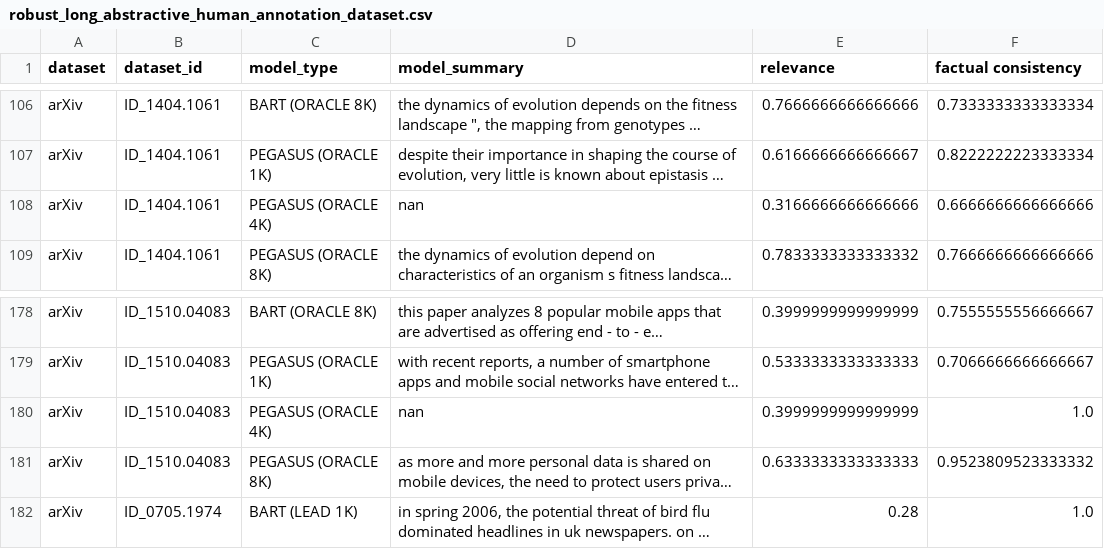
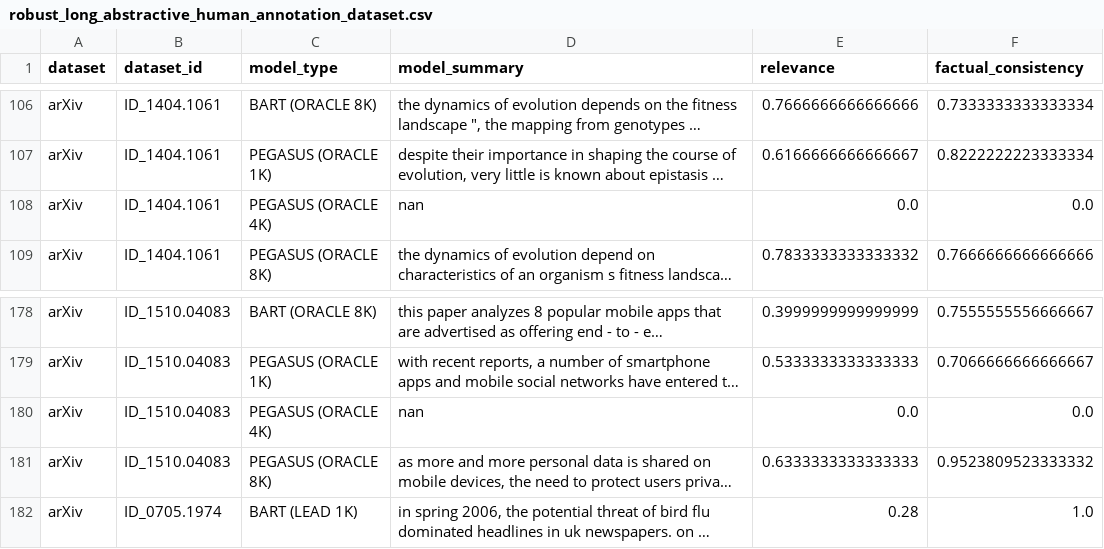
Before and after one commit to huankoh/How-Far-are-We-from-Robust-Long-Abstractive-Summarization, a CSV file: robust_long_abstractive_human_annotation_dataset.csv, drawn as a sheet; only a part is shown, gaps mark what is left out; long unchanged cells end in …; the diff names each change by its address in the sheet, - before the commit and + after, or states it on an @@ line.

Commit message:
Add files via upload
Correcting bugs from extracting data

```diff
--- a/robust_long_abstractive_human_annotation_dataset.csv
+++ b/robust_long_abstractive_human_annotation_dataset.csv
-F1: factual consistency
+F1: factual_consistency
-E108 (relevance): 0.3166666666666666
+E108 (relevance): 0.0
-F108 (factual_consistency): 0.6666666666666666
+F108 (factual_consistency): 0.0
-E180 (relevance): 0.3999999999999999
+E180 (relevance): 0.0
-F180 (factual_consistency): 1.0
+F180 (factual_consistency): 0.0
```
Also changed, not shown: 1 other file.
